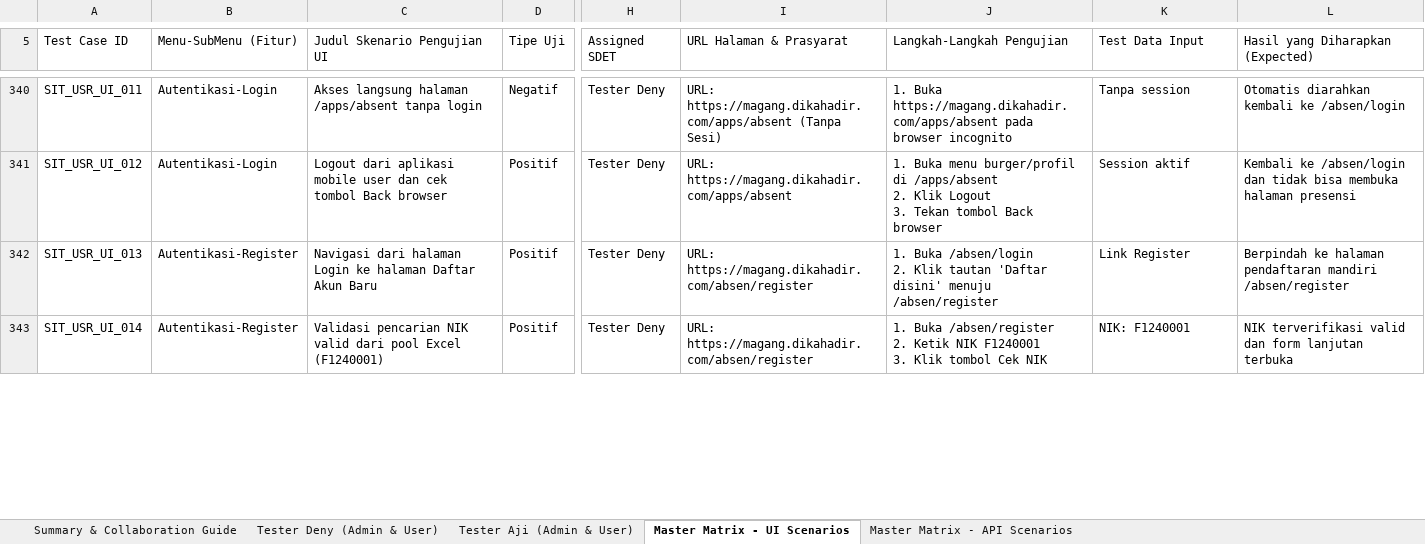
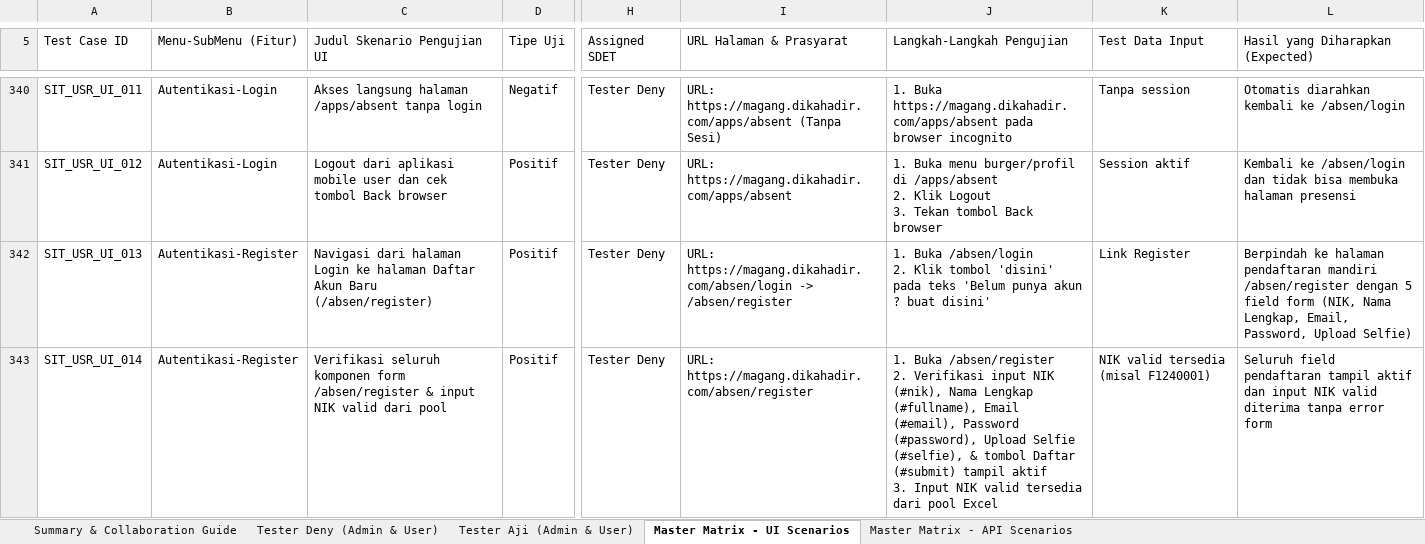
Before and after one commit to DenyIM/aji-deny-final-project-juaracoding-admin, an Excel workbook: docs/SIT_Scenario_Magang_Hadir.xlsx, sheet Master Matrix - UI Scenarios, drawn as a sheet; only a part is shown, gaps mark what is left out; values as stored, in another font and other column widths than the file's, no cell formats; conditional formats not drawn; ↵ is a line break in a cell; the diff covers the shown part only; the diff names each change by its address in the sheet, - before the commit and + after, or states it on an @@ line.

Commit message:
feat: add test scenarios, API helpers, and automation for employee portal SIT v5.1

```diff
--- a/docs/SIT_Scenario_Magang_Hadir.xlsx (sheet Master Matrix - UI Scenarios)
+++ b/docs/SIT_Scenario_Magang_Hadir.xlsx (sheet Master Matrix - UI Scenarios)
-C342 (Judul Skenario Pengujian UI): …Akun Baru
+C342 (Judul Skenario Pengujian UI): …Akun Baru (/absen/register)
-I342 (URL Halaman & Prasyarat): URL: https://magang.dikahadir.com/absen/register
+I342 (URL Halaman & Prasyarat): URL: https://magang.dikahadir.com/absen/login -> /absen/register
-J342 (Langkah-Langkah Pengujian): …2. Klik tautan 'Daftar disini' menuju /absen/register
+J342 (Langkah-Langkah Pengujian): …2. Klik tombol 'disini' pada teks 'Belum punya akun ? buat disini'
-L342 (Hasil yang Diharapkan (Expected)): …mandiri /absen/register
+L342 (Hasil yang Diharapkan (Expected)): …mandiri /absen/register dengan 5 field form (NIK, Nama Lengkap, Email, Password, Upload Selfie)
-C343 (Judul Skenario Pengujian UI): Validasi pencarian NIK valid dari pool Excel (F1240001)
+C343 (Judul Skenario Pengujian UI): Verifikasi seluruh komponen form /absen/register & input NIK valid dari pool
-J343 (Langkah-Langkah Pengujian): …/absen/register ↵ 2. Ketik NIK F1240001 ↵ 3. Klik tombol Cek NIK
+J343 (Langkah-Langkah Pengujian): …/absen/register ↵ 2. Verifikasi input NIK (#nik), Nama Lengkap (#fullname), Email (#email), Password (#password), Upload Selfie (#selfie), & tombol Daftar (#submit) tampil aktif ↵ 3. Input NIK valid tersedia dari pool Excel
-K343 (Test Data Input): NIK: F1240001
+K343 (Test Data Input): NIK valid tersedia (misal F1240001)
-L343 (Hasil yang Diharapkan (Expected)): NIK terverifikasi valid dan form lanjutan terbuka
+L343 (Hasil yang Diharapkan (Expected)): Seluruh field pendaftaran tampil aktif dan input NIK valid diterima tanpa error form
```
Also changed, not shown: 20 added rows and 913 edited cells elsewhere in this sheet, sheet Tester Aji (Admin & User), sheet Tester Deny (Admin & User), sheet Master Matrix - API Scenarios, sheet Summary & Collaboration Guide, cell formats, formulas that keep their value, 9 other files.
